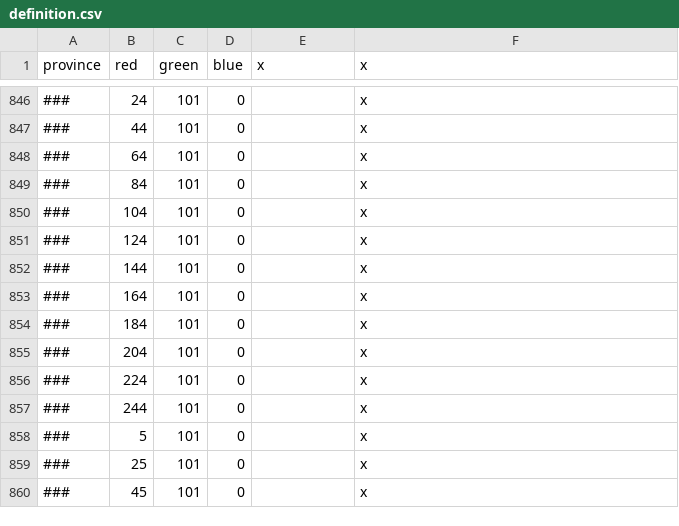
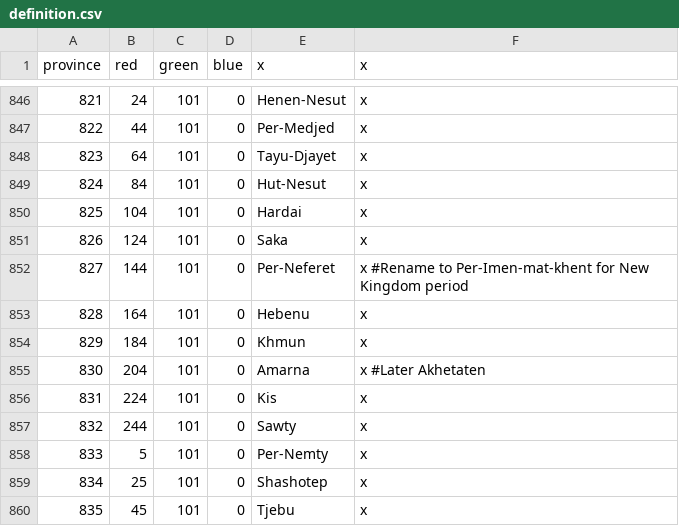
Before and after one commit to lawnsauce/Vic2-mod-Narmeria-2, a CSV file: definition.csv, drawn as a sheet; only a part is shown, gaps mark what is left out; the diff covers the shown part only.

```diff
--- a/definition.csv
+++ b/definition.csv
@@ -846,15 +846,15 @@ province;red;green;blue;x;x
-###;24;101;0;;x
-###;44;101;0;;x
-###;64;101;0;;x
-###;84;101;0;;x
-###;104;101;0;;x
-###;124;101;0;;x
-###;144;101;0;;x
-###;164;101;0;;x
-###;184;101;0;;x
-###;204;101;0;;x
-###;224;101;0;;x
-###;244;101;0;;x
-###;5;101;0;;x
-###;25;101;0;;x
-###;45;101;0;;x
+821;24;101;0;Henen-Nesut;x
+822;44;101;0;Per-Medjed;x
+823;64;101;0;Tayu-Djayet;x
+824;84;101;0;Hut-Nesut;x
+825;104;101;0;Hardai;x
+826;124;101;0;Saka;x
+827;144;101;0;Per-Neferet;x #Rename to Per-Imen-mat-khent for New Kingdom period
+828;164;101;0;Hebenu;x
+829;184;101;0;Khmun;x
+830;204;101;0;Amarna;x #Later Akhetaten
+831;224;101;0;Kis;x
+832;244;101;0;Sawty;x
+833;5;101;0;Per-Nemty;x
+834;25;101;0;Shashotep;x
+835;45;101;0;Tjebu;x
```
Also changed, not shown: 56 edited cells elsewhere in this file, 1 other file.
